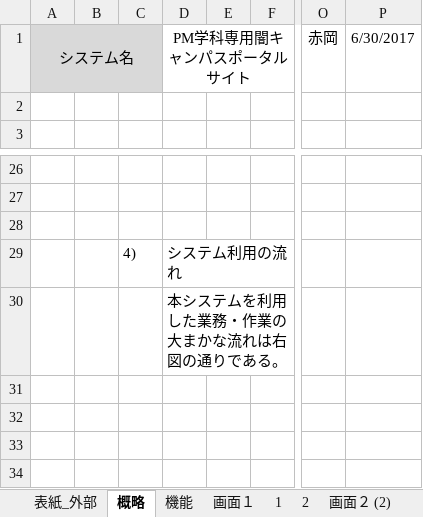
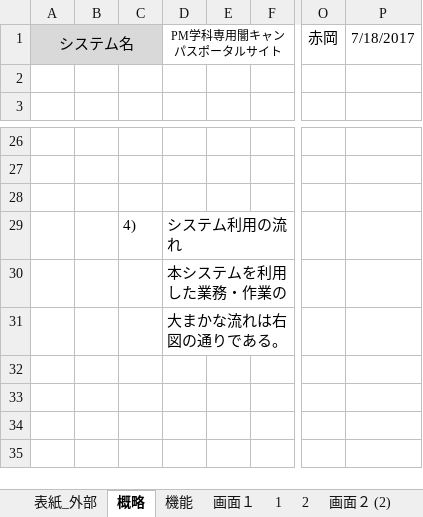
Before and after one commit to kazukiyoshida96/PM-, an Excel workbook: 完成体を入れろ/完成体.xlsx, sheet 概略, drawn as a sheet; only a part is shown, gaps mark what is left out; the shorter side is filled out with more unchanged rows; values as stored, in another font and other column widths than the file's, no borders; charts and pictures not drawn; the diff names each change by its address in the sheet, - before the commit and + after, or states it on an @@ line.

```diff
--- a/完成体を入れろ/完成体.xlsx (sheet 概略)
+++ b/完成体を入れろ/完成体.xlsx (sheet 概略)
@@ D1 text size: smaller @@
-P1: 6/30/2017
+P1: 7/18/2017
-D30: 本システムを利用した業務・作業の大まかな流れは右図の通りである。
+D30: 本システムを利用した業務・作業の
-D31: (empty)
+D31: 大まかな流れは右図の通りである。
```
Also changed, not shown: sheet 画面２ (2), sheet ７ (3), sheet ７, sheet ７ (2), sheet 機能, sheet ５ (2), 5 more sheets, charts or pictures, 完成体を入れろ/内部設計書.xlsx, 画面設計.xlsx, 4 other files.
